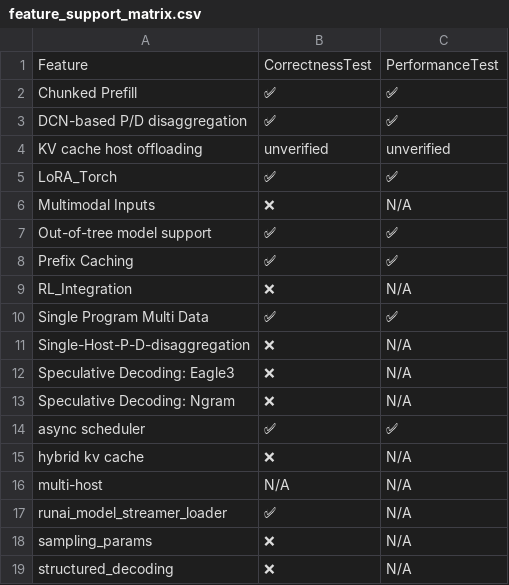
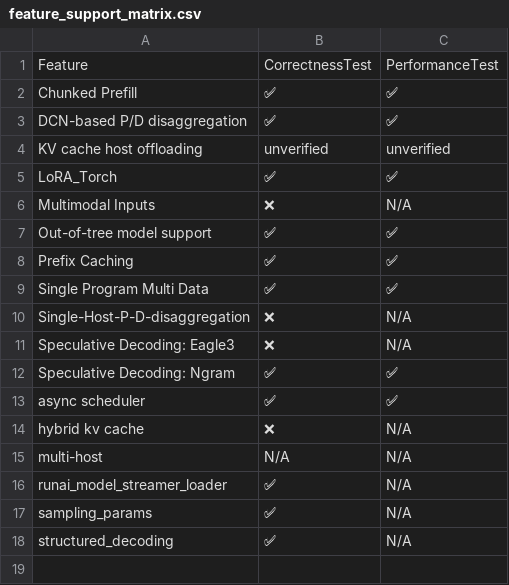
Before and after one commit to vllm-project/tpu-inference, a CSV file: support_matrices/nightly/v6e/vllm/feature_support_matrix.csv, drawn as a sheet.

Commit message:
[skip ci] Update nightly support matrices for vllm (v6e/v7x)
Signed-off-by: Buildkite Bot <buildkite-bot@users.noreply.github.com>

```diff
--- a/support_matrices/nightly/v6e/vllm/feature_support_matrix.csv
+++ b/support_matrices/nightly/v6e/vllm/feature_support_matrix.csv
@@ -8,3 +8,2 @@ Feature,CorrectnessTest,PerformanceTest
 "Prefix Caching",✅,✅
-"RL_Integration",❌,N/A
 "Single Program Multi Data",✅,✅
@@ -12,3 +11,3 @@ Feature,CorrectnessTest,PerformanceTest
 "Speculative Decoding: Eagle3",❌,N/A
-"Speculative Decoding: Ngram",❌,N/A
+"Speculative Decoding: Ngram",✅,✅
 "async scheduler",✅,✅
@@ -17,3 +16,3 @@ Feature,CorrectnessTest,PerformanceTest
 "runai_model_streamer_loader",✅,N/A
-"sampling_params",❌,N/A
-"structured_decoding",❌,N/A
+"sampling_params",✅,N/A
+"structured_decoding",✅,N/A
```
Also changed, not shown: support_matrices/nightly/v7x/vllm/feature_support_matrix.csv, 2 other files.
